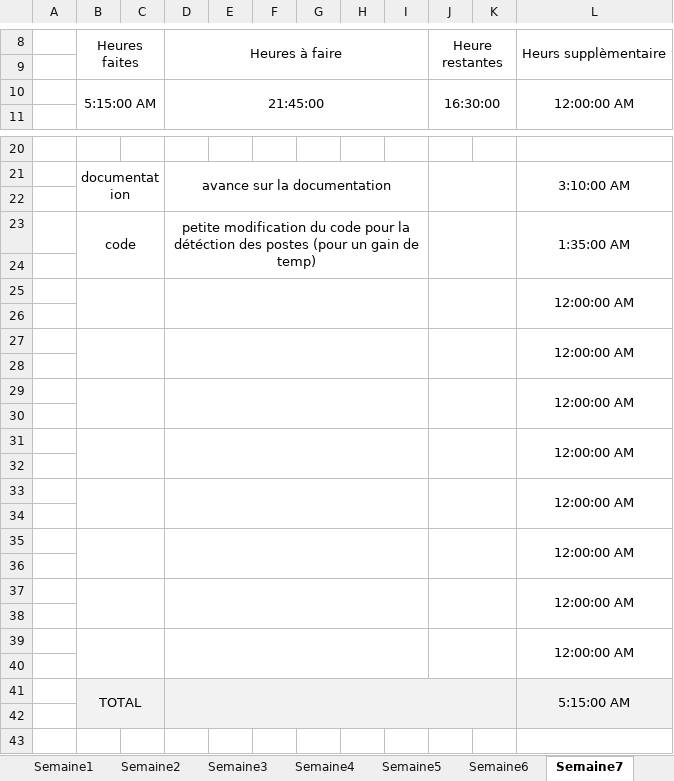
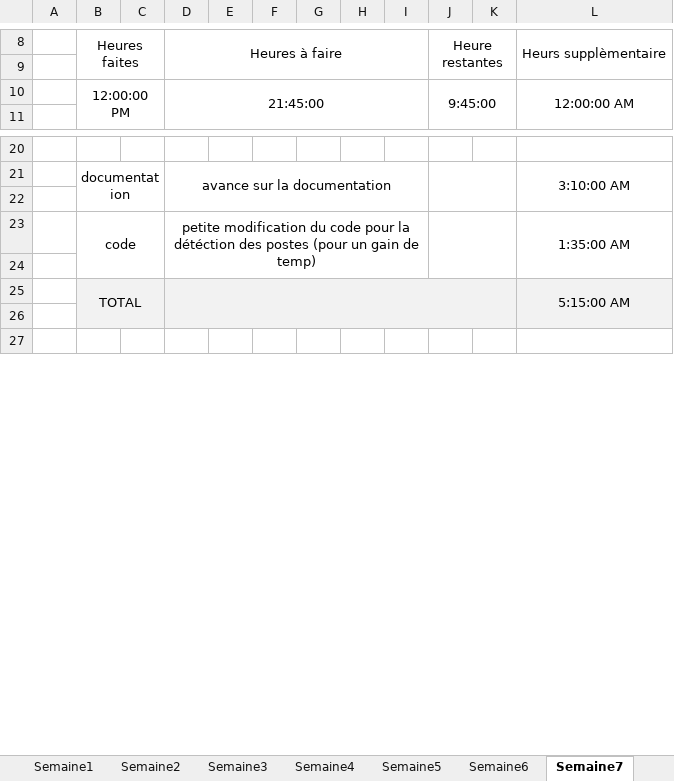
Before and after one commit to Morgan-DD/Shadow_Scan, an Excel workbook: documents/JDT/JDT.xlsx, sheet Semaine7, drawn as a sheet; only a part is shown, gaps mark what is left out; values as stored, in another font and other column widths than the file's, no borders; removed rows and columns are numbered as before the commit, all else as after; the diff covers the shown part only; the diff names each change by its address in the sheet, - before the commit and + after, or states it on an @@ line.

```diff
--- a/documents/JDT/JDT.xlsx (sheet Semaine7)
+++ b/documents/JDT/JDT.xlsx (sheet Semaine7)
-B10: 5:15:00 AM
+B10: 12:00:00 PM
-J10: 16:30:00
+J10: 9:45:00
-B23:C24 merged
+B23:C24 merged
-D23:I24 merged
+D23:I24 merged
-J23:K24 merged
+J23:K24 merged
-L23:L24 merged
+L23:L24 merged
-row 24: (empty)
-row 25:  |  |  |  |  |  |  |  |  |  |  | 12:00:00 AM
-row 26: (empty)
-row 27:  |  |  |  |  |  |  |  |  |  |  | 12:00:00 AM
-row 28: (empty)
-row 29:  |  |  |  |  |  |  |  |  |  |  | 12:00:00 AM
-row 30: (empty)
-row 31:  |  |  |  |  |  |  |  |  |  |  | 12:00:00 AM
-row 32: (empty)
-row 33:  |  |  |  |  |  |  |  |  |  |  | 12:00:00 AM
-row 34: (empty)
-row 35:  |  |  |  |  |  |  |  |  |  |  | 12:00:00 AM
-row 36: (empty)
-row 37:  |  |  |  |  |  |  |  |  |  |  | 12:00:00 AM
-row 38: (empty)
-row 39:  |  |  |  |  |  |  |  |  |  |  | 12:00:00 AM
```
Also changed, not shown: 2 added rows, 22 removed rows and 1 edited cell elsewhere in this sheet, sheet Semaine6, formulas that keep their value, 1 other file.
